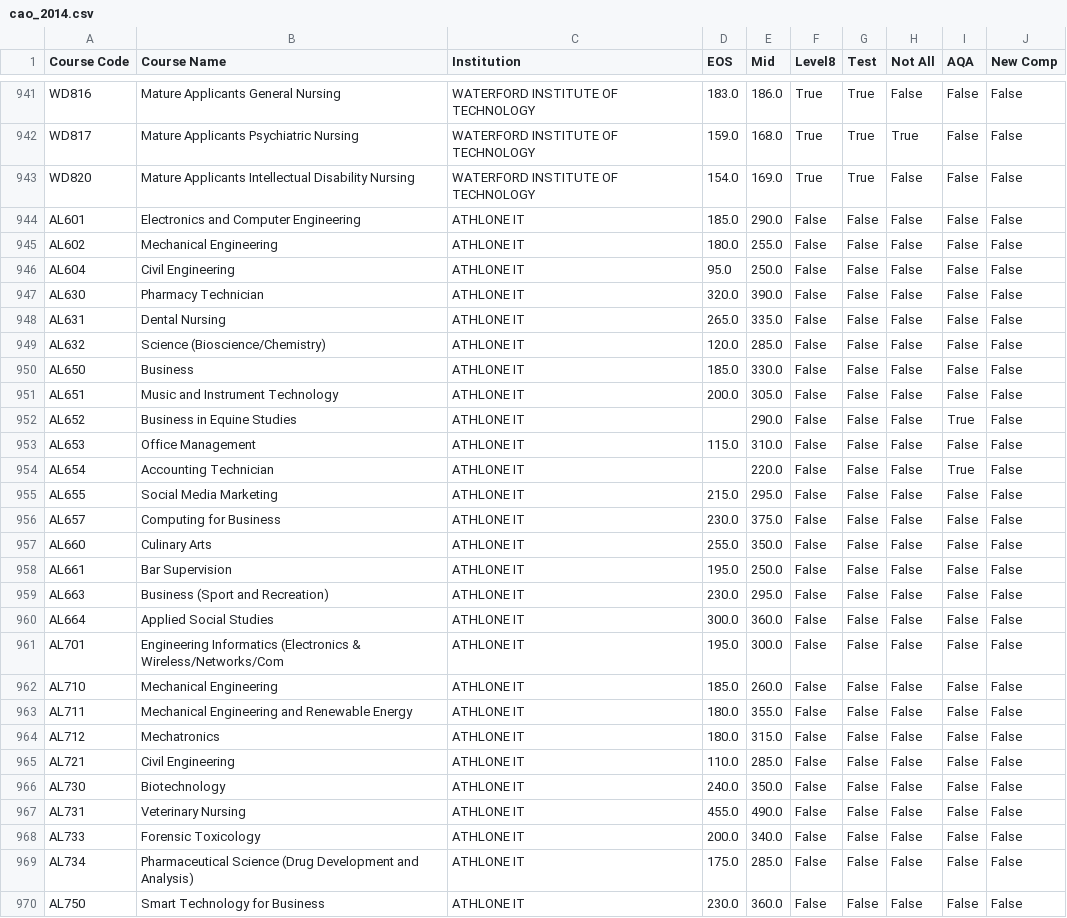
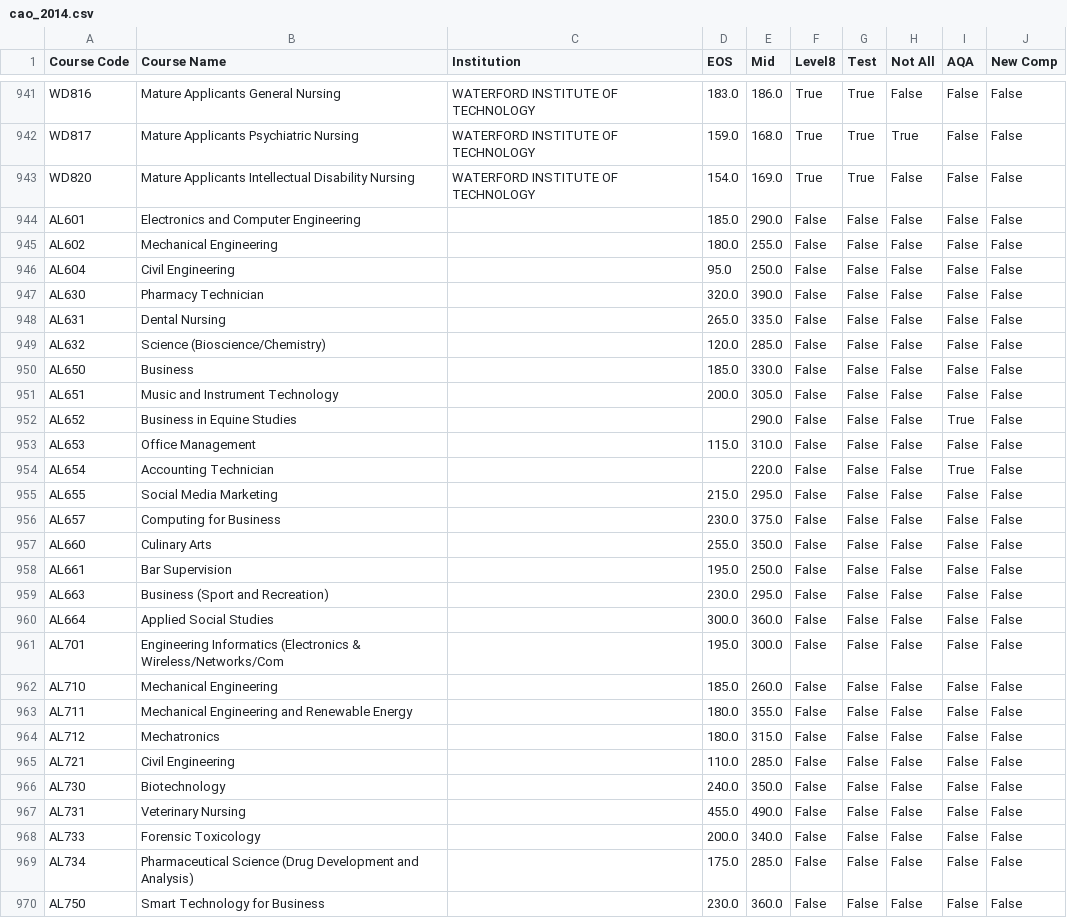
Before and after one commit to fod/fundamentals-data-analysis, a CSV file: data/cao/csv/cao_2014.csv, drawn as a sheet; only a part is shown, gaps mark what is left out; the diff covers the shown part only.

Commit message:
fixed an issue causing missing 2010 data and incorrect Level values

```diff
--- a/data/cao/csv/cao_2014.csv
+++ b/data/cao/csv/cao_2014.csv
@@ -943,28 +943,28 @@ WD817,Mature Applicants Psychiatric Nursing,WATERFORD INSTITUTE OF TECHNOLOGY,15
 WD820,Mature Applicants Intellectual Disability Nursing,WATERFORD INSTITUTE OF TECHNOLOGY,154.0,169.0,True,True,False,False,False
-AL601,Electronics and Computer Engineering,ATHLONE IT,185.0,290.0,False,False,False,False,False
-AL602,Mechanical Engineering,ATHLONE IT,180.0,255.0,False,False,False,False,False
-AL604,Civil Engineering,ATHLONE IT,95.0,250.0,False,False,False,False,False
-AL630,Pharmacy Technician,ATHLONE IT,320.0,390.0,False,False,False,False,False
-AL631,Dental Nursing,ATHLONE IT,265.0,335.0,False,False,False,False,False
-AL632,Science (Bioscience/Chemistry),ATHLONE IT,120.0,285.0,False,False,False,False,False
-AL650,Business,ATHLONE IT,185.0,330.0,False,False,False,False,False
-AL651,Music and Instrument Technology,ATHLONE IT,200.0,305.0,False,False,False,False,False
-AL652,Business in Equine Studies,ATHLONE IT,,290.0,False,False,False,True,False
-AL653,Office Management,ATHLONE IT,115.0,310.0,False,False,False,False,False
-AL654,Accounting Technician,ATHLONE IT,,220.0,False,False,False,True,False
-AL655,Social Media Marketing,ATHLONE IT,215.0,295.0,False,False,False,False,False
-AL657,Computing for Business,ATHLONE IT,230.0,375.0,False,False,False,False,False
-AL660,Culinary Arts,ATHLONE IT,255.0,350.0,False,False,False,False,False
-AL661,Bar Supervision,ATHLONE IT,195.0,250.0,False,False,False,False,False
-AL663,Business (Sport and Recreation),ATHLONE IT,230.0,295.0,False,False,False,False,False
-AL664,Applied Social Studies,ATHLONE IT,300.0,360.0,False,False,False,False,False
-AL701,Engineering Informatics (Electronics & Wireless/Networks/Com,ATHLONE IT,195.0,300.0,False,False,False,False,False
-AL710,Mechanical Engineering,ATHLONE IT,185.0,260.0,False,False,False,False,False
-AL711,Mechanical Engineering and Renewable Energy,ATHLONE IT,180.0,355.0,False,False,False,False,False
-AL712,Mechatronics,ATHLONE IT,180.0,315.0,False,False,False,False,False
-AL721,Civil Engineering,ATHLONE IT,110.0,285.0,False,False,False,False,False
-AL730,Biotechnology,ATHLONE IT,240.0,350.0,False,False,False,False,False
-AL731,Veterinary Nursing,ATHLONE IT,455.0,490.0,False,False,False,False,False
-AL733,Forensic Toxicology,ATHLONE IT,200.0,340.0,False,False,False,False,False
-AL734,Pharmaceutical Science (Drug Development and Analysis),ATHLONE IT,175.0,285.0,False,False,False,False,False
-AL750,Smart Technology for Business,ATHLONE IT,230.0,360.0,False,False,False,False,False
+AL601,Electronics and Computer Engineering,,185.0,290.0,False,False,False,False,False
+AL602,Mechanical Engineering,,180.0,255.0,False,False,False,False,False
+AL604,Civil Engineering,,95.0,250.0,False,False,False,False,False
+AL630,Pharmacy Technician,,320.0,390.0,False,False,False,False,False
+AL631,Dental Nursing,,265.0,335.0,False,False,False,False,False
+AL632,Science (Bioscience/Chemistry),,120.0,285.0,False,False,False,False,False
+AL650,Business,,185.0,330.0,False,False,False,False,False
+AL651,Music and Instrument Technology,,200.0,305.0,False,False,False,False,False
+AL652,Business in Equine Studies,,,290.0,False,False,False,True,False
+AL653,Office Management,,115.0,310.0,False,False,False,False,False
+AL654,Accounting Technician,,,220.0,False,False,False,True,False
+AL655,Social Media Marketing,,215.0,295.0,False,False,False,False,False
+AL657,Computing for Business,,230.0,375.0,False,False,False,False,False
+AL660,Culinary Arts,,255.0,350.0,False,False,False,False,False
+AL661,Bar Supervision,,195.0,250.0,False,False,False,False,False
+AL663,Business (Sport and Recreation),,230.0,295.0,False,False,False,False,False
+AL664,Applied Social Studies,,300.0,360.0,False,False,False,False,False
+AL701,Engineering Informatics (Electronics & Wireless/Networks/Com,,195.0,300.0,False,False,False,False,False
+AL710,Mechanical Engineering,,185.0,260.0,False,False,False,False,False
+AL711,Mechanical Engineering and Renewable Energy,,180.0,355.0,False,False,False,False,False
+AL712,Mechatronics,,180.0,315.0,False,False,False,False,False
+AL721,Civil Engineering,,110.0,285.0,False,False,False,False,False
+AL730,Biotechnology,,240.0,350.0,False,False,False,False,False
+AL731,Veterinary Nursing,,455.0,490.0,False,False,False,False,False
+AL733,Forensic Toxicology,,200.0,340.0,False,False,False,False,False
+AL734,Pharmaceutical Science (Drug Development and Analysis),,175.0,285.0,False,False,False,False,False
+AL750,Smart Technology for Business,,230.0,360.0,False,False,False,False,False
```
Also changed, not shown: 4 edited cells elsewhere in this file, 3 other files.
